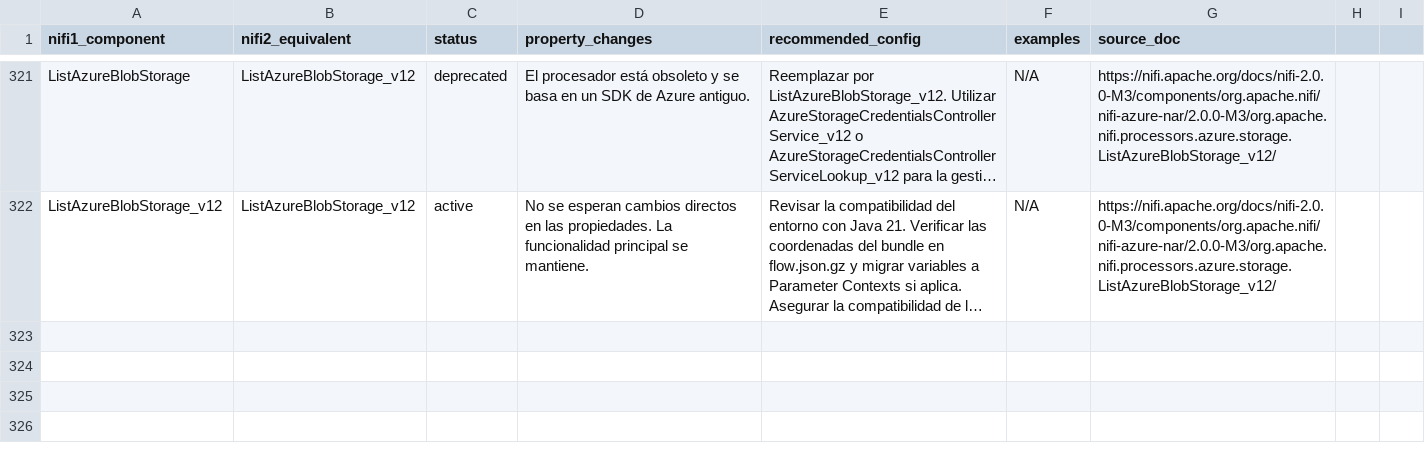
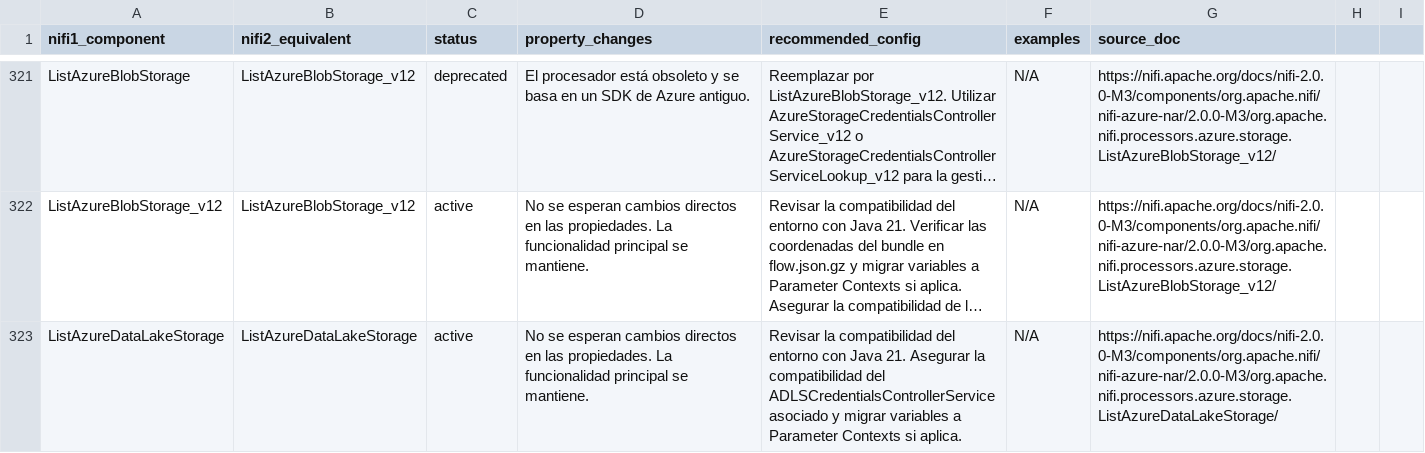
Before and after one commit to Bootcamp-IA-P4/nifi-migrator-ai, a CSV file: backend/data/migration_plan.csv, drawn as a sheet; only a part is shown, gaps mark what is left out; long unchanged cells end in …; the diff names each change by its address in the sheet, - before the commit and + after, or states it on an @@ line.

Commit message:
feat: Add migration details for ListAzureDataLakeStorage

```diff
--- a/backend/data/migration_plan.csv
+++ b/backend/data/migration_plan.csv
+row 323: ListAzureDataLakeStorage | ListAzureDataLakeStorage | active | No se esperan cambios directos en las propiedades. La funcionalidad principal se mantiene. | Revisar la compatibilidad del entorno con Java 21. Asegurar la compatibilidad del ADLSCredentialsControllerService asociado y migrar variables a Parameter Contexts si aplica. | N/A | https://nifi.apache.org/docs/nifi-2.0.0-M3/components/org.apache.nifi/nifi-azure-nar/2.0.0-M3/org.apache.nifi.processors.azure.storage.ListAzureDataLakeStorage/
```
